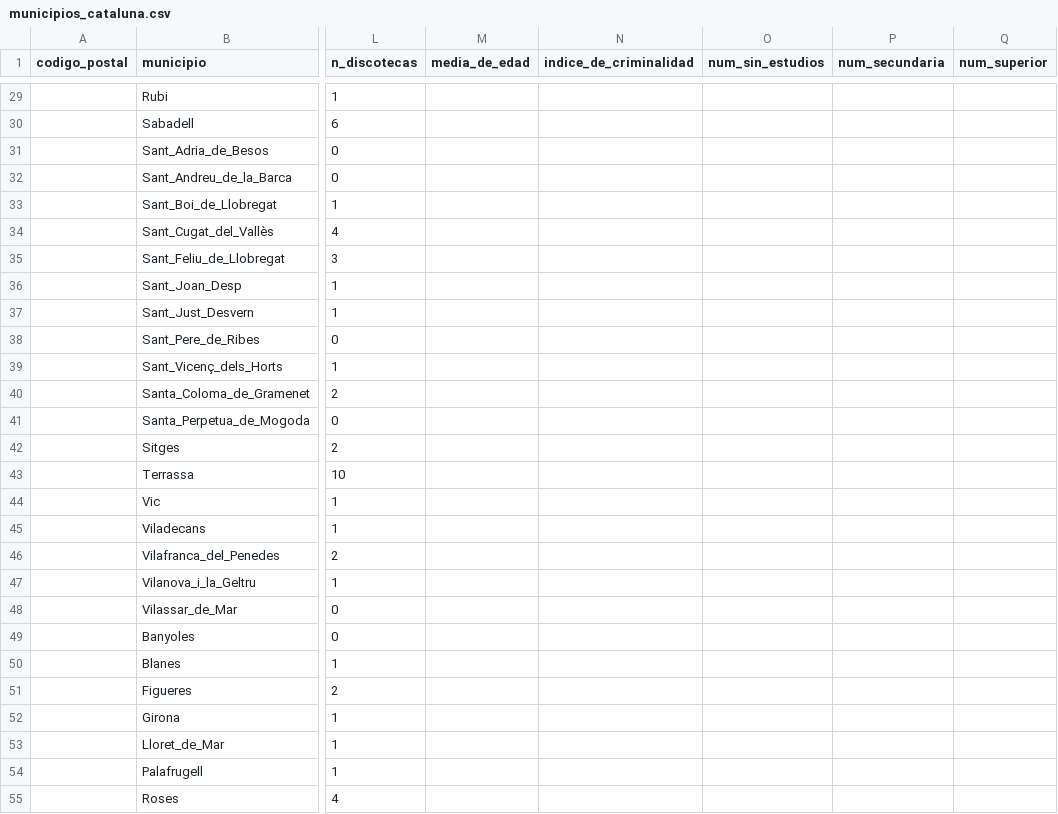
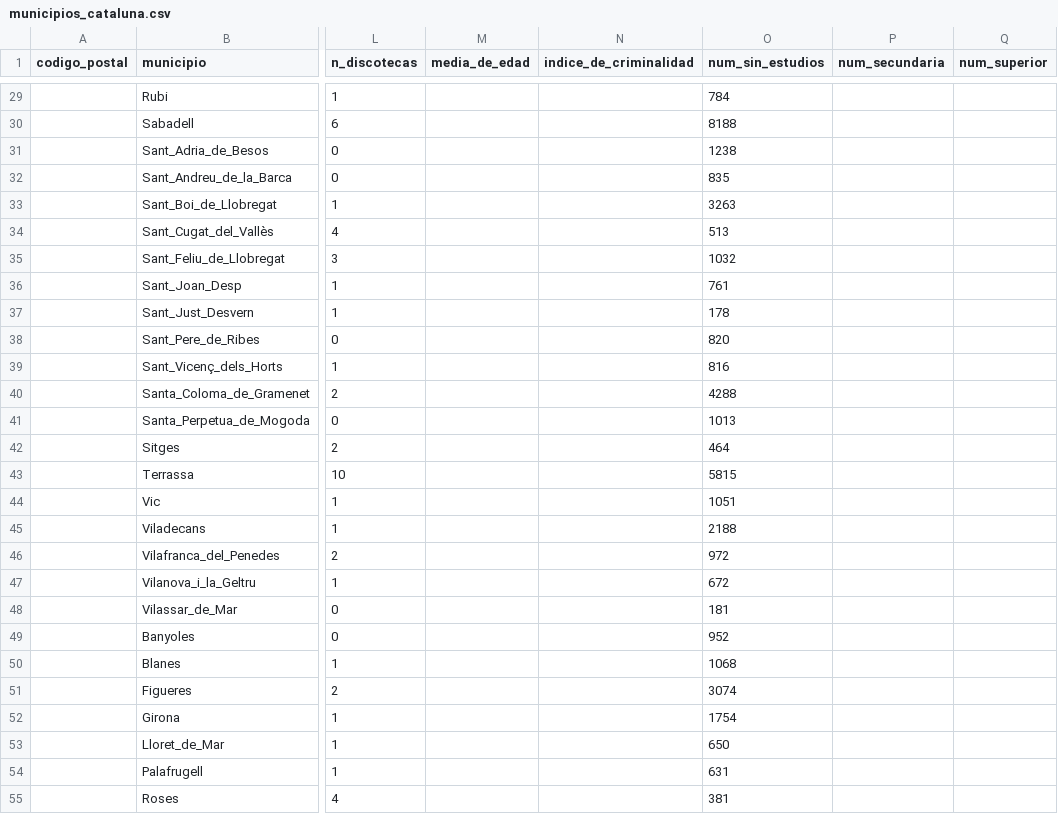
Before and after one commit to HectorAldao/puntos_violetas, a CSV file: data/csv/municipios_cataluna.csv, drawn as a sheet; only a part is shown, gaps mark what is left out; the diff covers the shown part only; the diff names each change by its address in the sheet, - before the commit and + after, or states it on an @@ line.

Commit message:
cataluna csv sin estudios

```diff
--- a/data/csv/municipios_cataluna.csv
+++ b/data/csv/municipios_cataluna.csv
-O29 (num_sin_estudios): (empty)
+O29 (num_sin_estudios): 784
-O30 (num_sin_estudios): (empty)
+O30 (num_sin_estudios): 8188
-O31 (num_sin_estudios): (empty)
+O31 (num_sin_estudios): 1238
-O32 (num_sin_estudios): (empty)
+O32 (num_sin_estudios): 835
-O33 (num_sin_estudios): (empty)
+O33 (num_sin_estudios): 3263
-O34 (num_sin_estudios): (empty)
+O34 (num_sin_estudios): 513
-O35 (num_sin_estudios): (empty)
+O35 (num_sin_estudios): 1032
-O36 (num_sin_estudios): (empty)
+O36 (num_sin_estudios): 761
-O37 (num_sin_estudios): (empty)
+O37 (num_sin_estudios): 178
-O38 (num_sin_estudios): (empty)
+O38 (num_sin_estudios): 820
-O39 (num_sin_estudios): (empty)
+O39 (num_sin_estudios): 816
-O40 (num_sin_estudios): (empty)
+O40 (num_sin_estudios): 4288
-O41 (num_sin_estudios): (empty)
+O41 (num_sin_estudios): 1013
-O42 (num_sin_estudios): (empty)
+O42 (num_sin_estudios): 464
-O43 (num_sin_estudios): (empty)
+O43 (num_sin_estudios): 5815
-O44 (num_sin_estudios): (empty)
+O44 (num_sin_estudios): 1051
-O45 (num_sin_estudios): (empty)
+O45 (num_sin_estudios): 2188
-O46 (num_sin_estudios): (empty)
+O46 (num_sin_estudios): 972
-O47 (num_sin_estudios): (empty)
+O47 (num_sin_estudios): 672
-O48 (num_sin_estudios): (empty)
+O48 (num_sin_estudios): 181
-O49 (num_sin_estudios): (empty)
+O49 (num_sin_estudios): 952
-O50 (num_sin_estudios): (empty)
+O50 (num_sin_estudios): 1068
-O51 (num_sin_estudios): (empty)
+O51 (num_sin_estudios): 3074
-O52 (num_sin_estudios): (empty)
+O52 (num_sin_estudios): 1754
-O53 (num_sin_estudios): (empty)
+O53 (num_sin_estudios): 650
-O54 (num_sin_estudios): (empty)
+O54 (num_sin_estudios): 631
-O55 (num_sin_estudios): (empty)
+O55 (num_sin_estudios): 381
```
Also changed, not shown: 41 edited cells elsewhere in this file.
